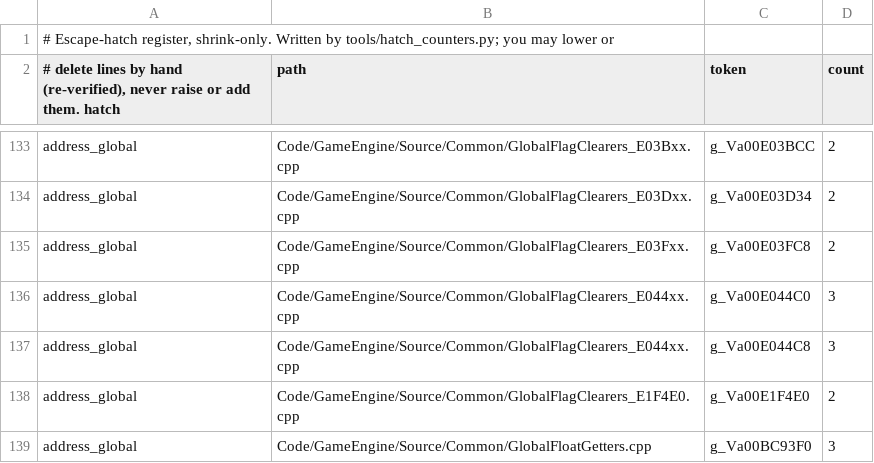
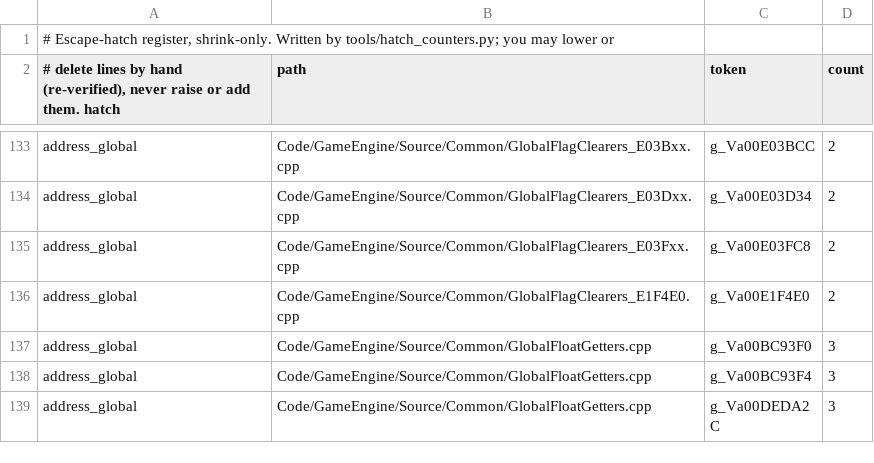
Before and after one commit to Open-BFME/Open-BFME-2, a TSV file: reverse/hatch_baseline.tsv, drawn as a sheet; only a part is shown, gaps mark what is left out; the shorter side is filled out with more unchanged rows; the diff names each change by its address in the sheet, - before the commit and + after, or states it on an @@ line.

Commit message:
debt: row AIPlayer's two static-guard rollbacks under their parents, retire GlobalFlagClearers_E044xx.cpp
The two remaining standalone clearers in GlobalFlagClearers_E044xx.cpp, Rva00792CD9ClearFlag (0x00792CD9, 13 B) and Rva00792D4DClearFlag (0x00792D4D, 13 B), are the /G7 local-static guard rollbacks of AIPlayer::findSupplyCenter (0x004F21D5) and AIPlayer::checkForSupplyCenter (0x004F29E9) in AIPlayer.cpp: both parents' EH graphs are EXACT (tools/eh_verify.py verified_funclet_locations) and place compiler labels $L14022 and $L13350 at those native addresses. Row both labels under their parents via add_match (byte-verified 33/33) and retire the standalone clearers in reverse/deleted_rows.csv (precedent Rva00792E37ClearFlag, e5a1baed7a, 19ee096460).

Their flag words g_Va00E044C0 (0x00A044C0) and g_Va00E044C8 (0x00A044C8) are the parents' compiler-owned guards ?$S2@?N@??findSupplyCenter@AIPlayer@@IAEPAVObject@@H@Z@4IA and ?$S1@?7??checkForSupplyCenter@AIPlayer@@IAEXPAVBuildListInfo@@PAVObject@@@Z@4IA, so drop both address globals and delete the now row-less GlobalFlagClearers_E044xx.cpp. Update the two data_ledger.csv rows to the owned guards that tools/data_ledger.py derives and retire both wrong-name keys for AIPlayer.cpp via repair_queue.py retire data.

Verifier-Change: data_ledger.csv rows 0x00A044C0 and 0x00A044C8 updated to the owner tools/data_ledger.py derives after removing the duplicate address globals; data_check_baseline.txt keys retired by repair_queue.py retire data; hatch_baseline.tsv address_global lines removed with the deleted file

```diff
--- a/reverse/hatch_baseline.tsv
+++ b/reverse/hatch_baseline.tsv
-row 136: address_global | Code/GameEngine/Source/Common/GlobalFlagClearers_E044xx.cpp | g_Va00E044C0 | 3
-row 137: address_global | Code/GameEngine/Source/Common/GlobalFlagClearers_E044xx.cpp | g_Va00E044C8 | 3
```
Also changed, not shown: 6 other files.
